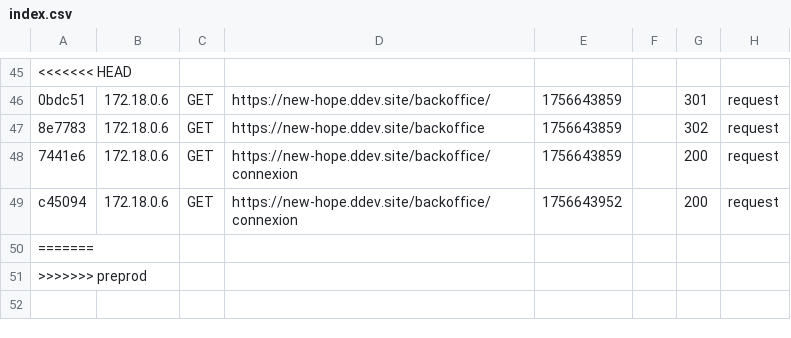
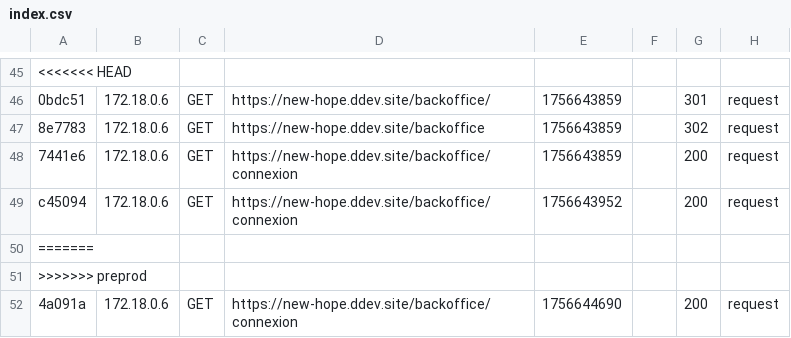
Before and after one commit to night37/new-hope, a CSV file: back/var/cache/dev/profiler/index.csv, drawn as a sheet; only a part is shown, gaps mark what is left out; the diff names each change by its address in the sheet, - before the commit and + after, or states it on an @@ line.

```diff
--- a/back/var/cache/dev/profiler/index.csv
+++ b/back/var/cache/dev/profiler/index.csv
+row 52: 4a091a | 172.18.0.6 | GET | https://new-hope.ddev.site/backoffice/connexion | 1756644690 |  | 200 | request
```
Also changed, not shown: 7 other files.
